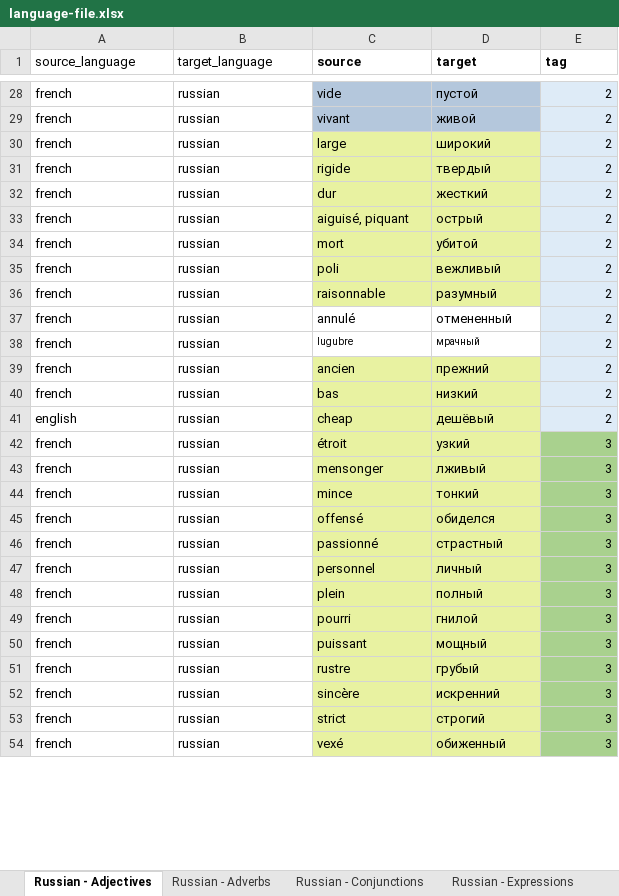
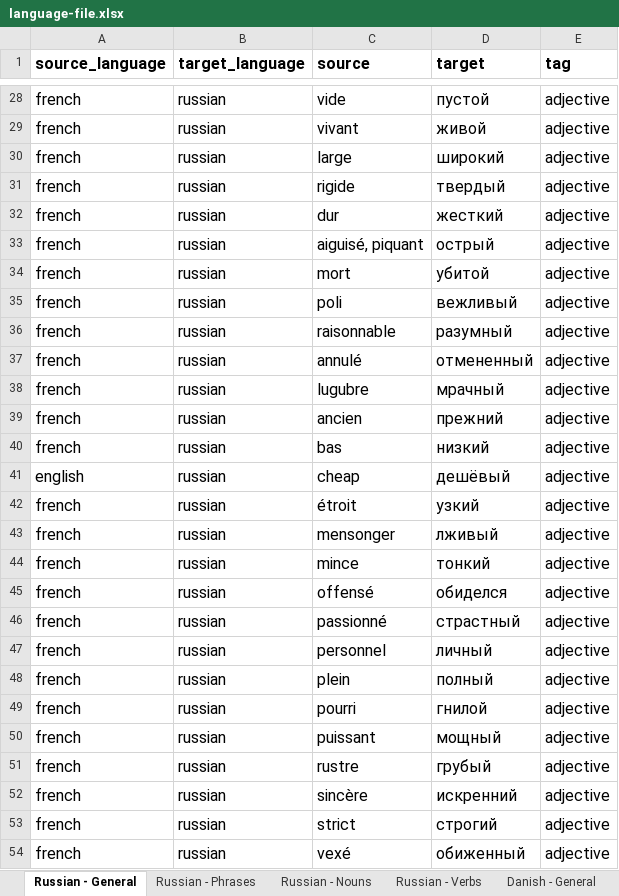
Before and after one commit to ThomasGourouza/vocabulary, an Excel workbook: src/assets/language-file.xlsx, sheet Russian - General, drawn as a sheet; only a part is shown, gaps mark what is left out; values as stored, in another font and other column widths than the file's, no borders; the diff covers the shown part only; the diff names each change by its address in the sheet, - before the commit and + after, or states it on an @@ line.

```diff
--- a/src/assets/language-file.xlsx (sheet Russian - General)
+++ b/src/assets/language-file.xlsx (sheet Russian - General)
-sheet tab: Russian - Adjectives
+sheet tab: Russian - General
-sheet tab: Russian - Expressions
+sheet tab: Russian - Phrases
-sheet tab: Russian - Adverbs
-sheet tab: Russian - Conjunctions
+sheet tab: Danish - General
@@ A1:E54 text size: larger @@
-A1:B1 bold: off
+A1:B1 bold: on
-C28:D29 fill: #B4C7DC
+C28:D29 fill: none
-E28:E41 (tag): 2
+E28:E41 (tag): adjective
-E28:E41 fill: #DEEBF7
+E28:E41 fill: none
-C30:D36 fill: #E8F2A1
+C30:D36 fill: none
-C39:D54 fill: #E8F2A1
+C39:D54 fill: none
-E42:E54 (tag): 3
+E42:E54 (tag): adjective
-E42:E54 fill: #A9D18E
+E42:E54 fill: none
```
Also changed, not shown: 229 added rows, 53 edited cells and cell formats elsewhere in this sheet, sheet Russian - Phrases, sheet Russian - Verbs, sheet Russian - Nouns, other sheet tabs, 4 other files.
